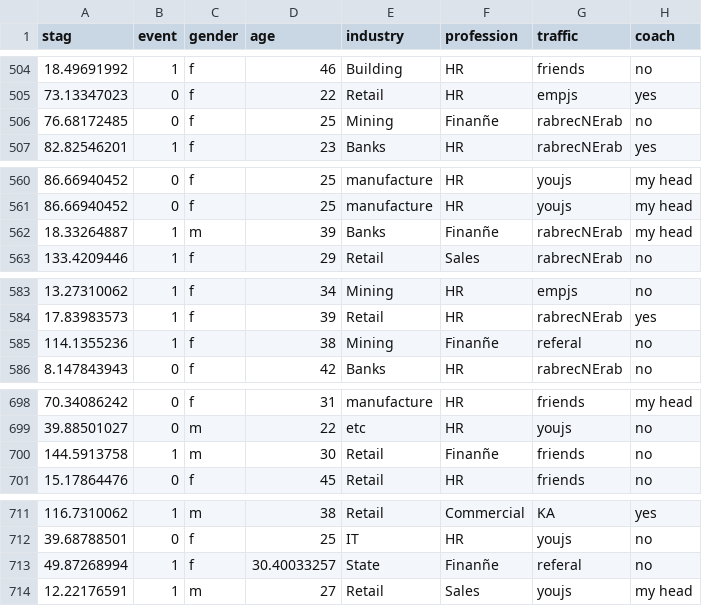
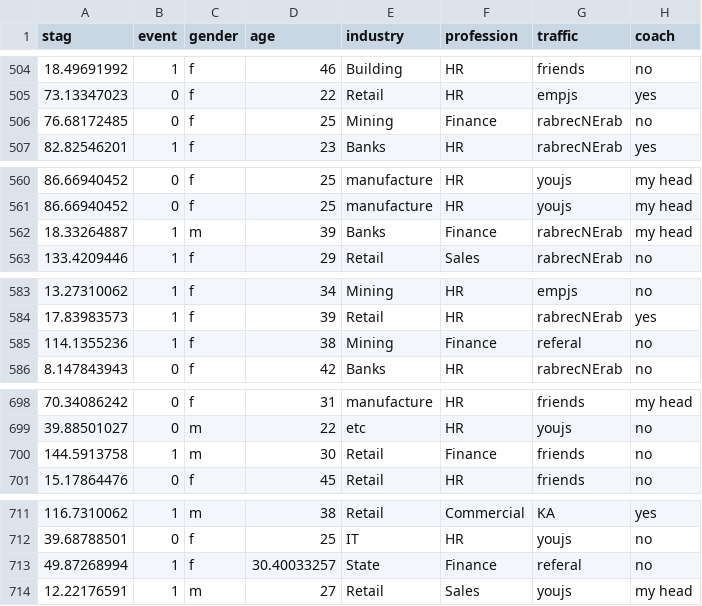
Before and after one commit to kayla-j-boyd/IDC6940_hazardousconditions, a CSV file: docs/turnover.csv, drawn as a sheet; only a part is shown, gaps mark what is left out; the diff covers the shown part only; the diff names each change by its address in the sheet, - before the commit and + after, or states it on an @@ line.

```diff
--- a/docs/turnover.csv
+++ b/docs/turnover.csv
-F506 (profession): Finanñe
+F506 (profession): Finance
-F562 (profession): Finanñe
+F562 (profession): Finance
-F585 (profession): Finanñe
+F585 (profession): Finance
-F700 (profession): Finanñe
+F700 (profession): Finance
-F713 (profession): Finanñe
+F713 (profession): Finance
```
Also changed, not shown: 12 edited cells elsewhere in this file.
